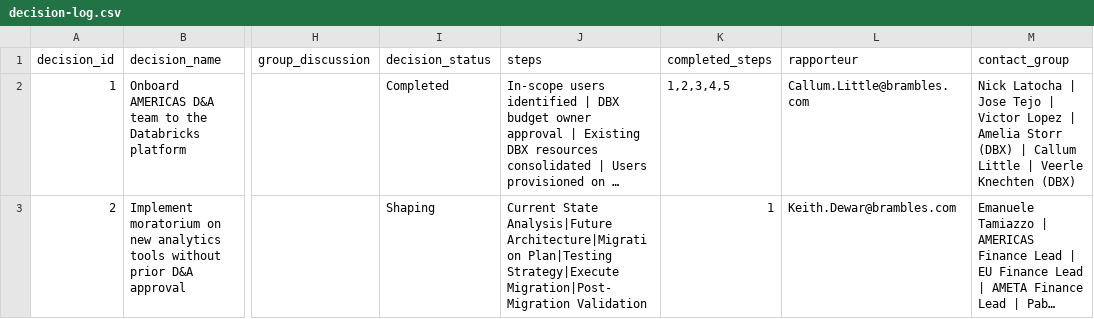
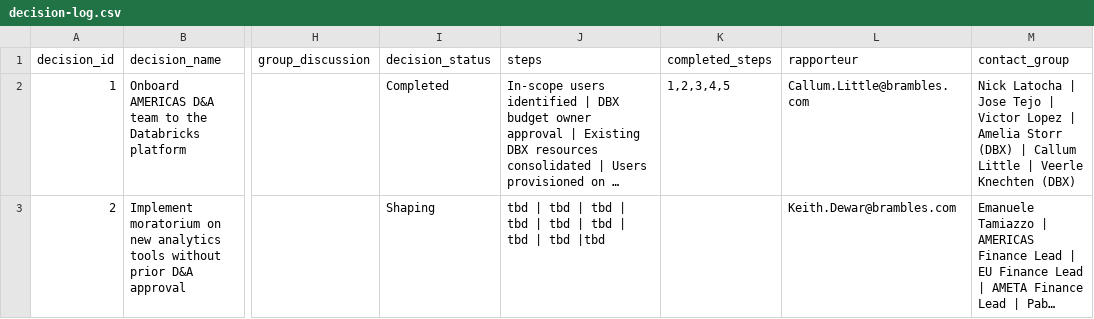
Before and after one commit to kd-gitgub/aom-tool-decision-log, a CSV file: decision-log.csv, drawn as a sheet; only a part is shown, gaps mark what is left out; long unchanged cells end in …; the diff covers the shown part only; the diff names each change by its address in the sheet, - before the commit and + after, or states it on an @@ line.

Commit message:
Add files via upload

```diff
--- a/decision-log.csv
+++ b/decision-log.csv
-J3 (steps): Current State Analysis|Future Architecture|Migration Plan|Testing Strategy|Execute Migration|Post-Migration Validation
+J3 (steps): tbd | tbd | tbd | tbd | tbd | tbd | tbd | tbd |tbd
-K3 (completed_steps): 1
+K3 (completed_steps): (empty)
```
Also changed, not shown: 3 edited cells elsewhere in this file.
